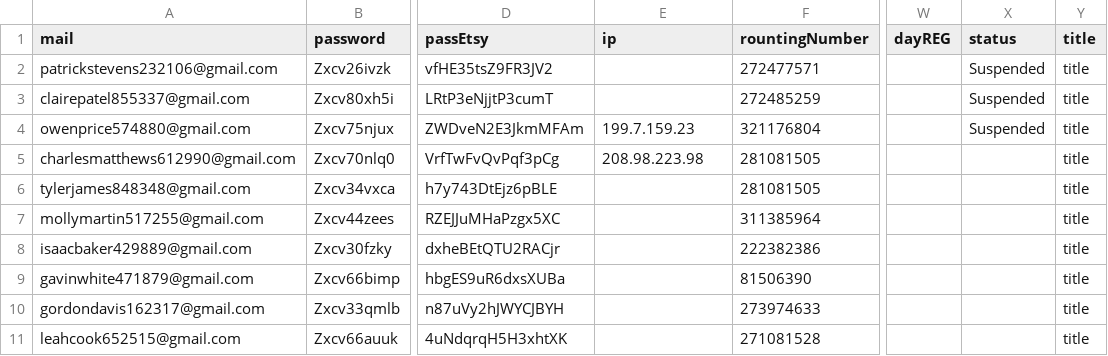
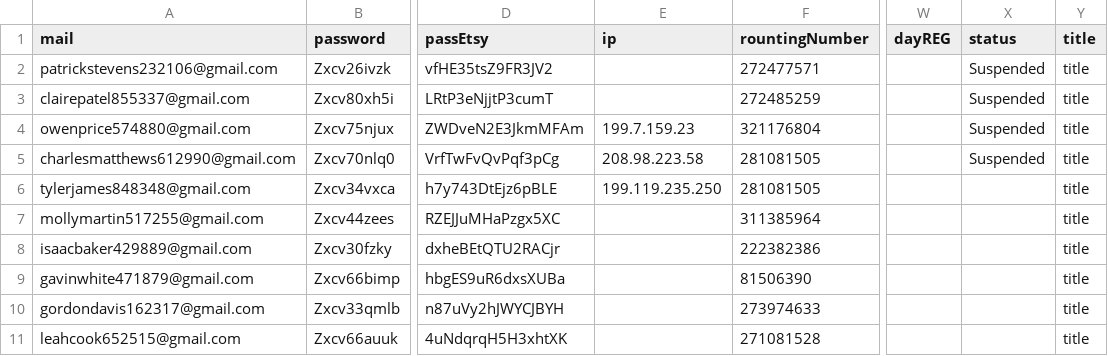
Before and after one commit to NQCuong-CNQ/auto-etsy, a TSV file: input/infos.tsv, drawn as a sheet; only a part is shown, gaps mark what is left out; the diff names each change by its address in the sheet, - before the commit and + after, or states it on an @@ line.

```diff
--- a/input/infos.tsv
+++ b/input/infos.tsv
-E5 (ip): 208.98.223.98
+E5 (ip): 208.98.223.58
-X5 (status): (empty)
+X5 (status): Suspended
-E6 (ip): (empty)
+E6 (ip): 199.119.235.250
```
Also changed, not shown: 1 other file.
